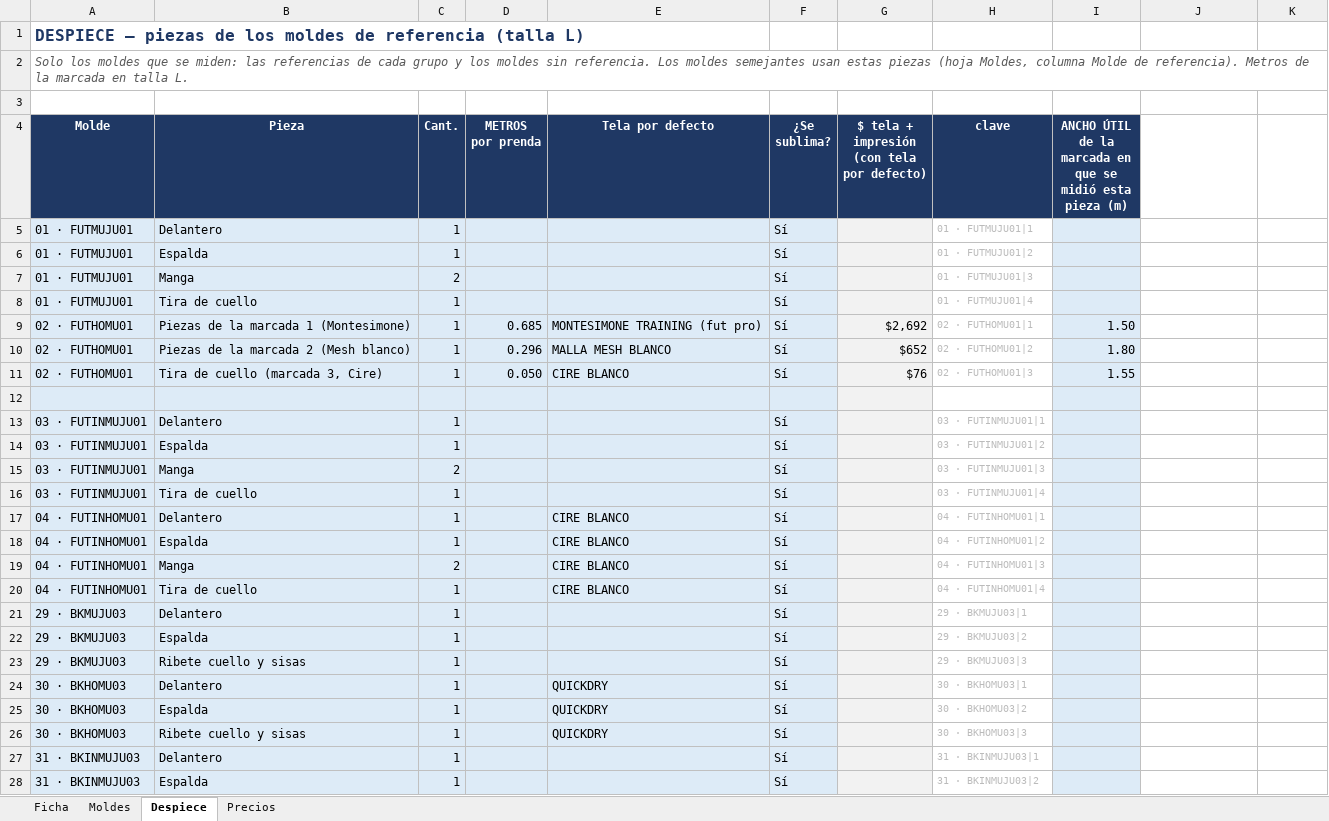
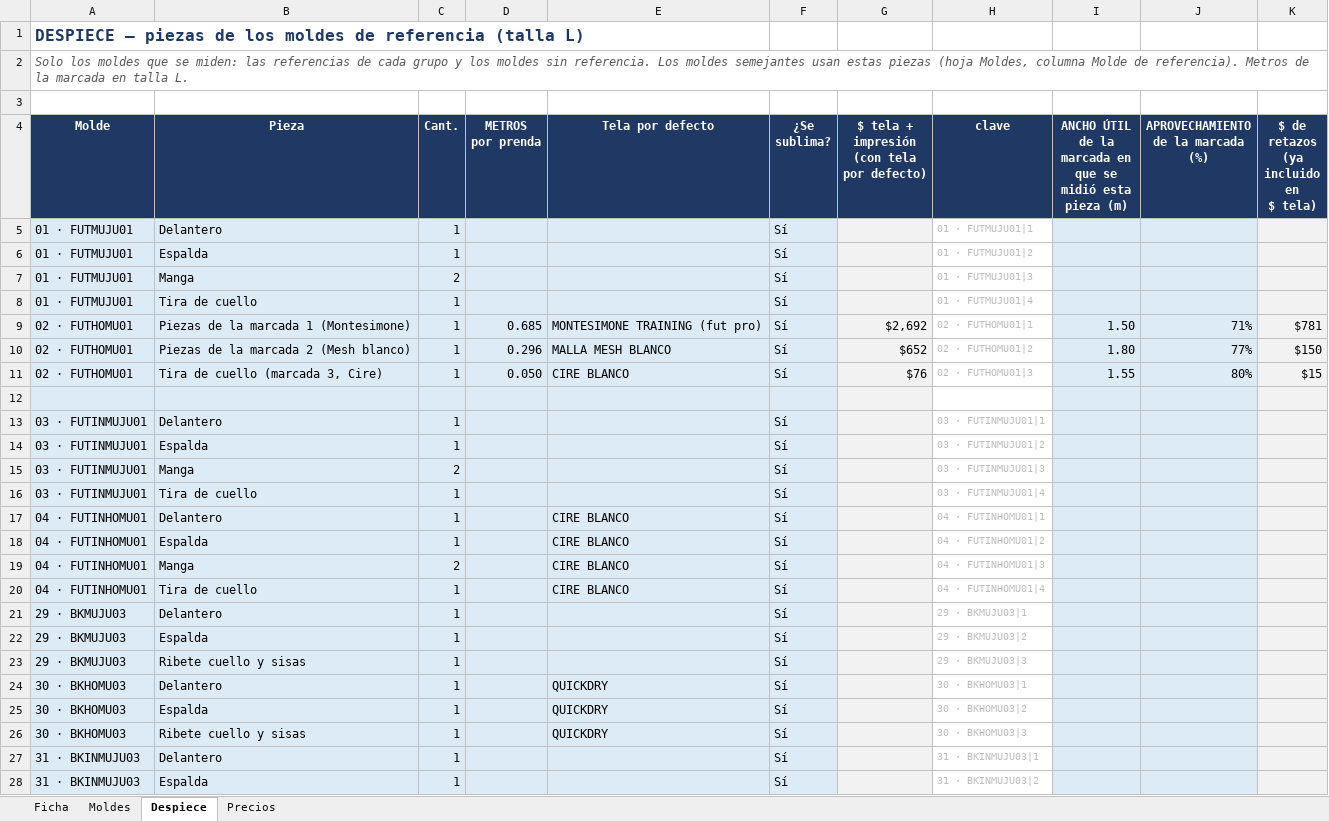
Before and after one commit to seanduarteu-cyber/PRODUCCION-PLAYMAKER, an Excel workbook: PMK_Receta_Produccion.xlsx, sheet Despiece, drawn as a sheet; only a part is shown; values as stored, in another font and other column widths than the file's, no borders; charts and pictures not drawn; ↵ is a line break in a cell; the diff covers the shown part only; the diff names each change by its address in the sheet, - before the commit and + after, or states it on an @@ line.

```diff
--- a/PMK_Receta_Produccion.xlsx (sheet Despiece)
+++ b/PMK_Receta_Produccion.xlsx (sheet Despiece)
-J4: (empty)
+J4: APROVECHAMIENTO ↵ de la marcada (%)
-J4:K4 fill: none
+J4:K4 fill: #1F3864
-K4: (empty)
+K4: $ de retazos ↵ (ya incluido en ↵ $ tela)
-J5:J28 fill: none
+J5:J28 fill: #DDEBF7
-K5:K28 fill: none
+K5:K28 fill: #F2F2F2
-J9: (empty)
+J9: 71%
-K9: (empty)
+K9: $781
-J10: (empty)
+J10: 77%
-K10: (empty)
+K10: $150
-J11: (empty)
+J11: 80%
-K11: (empty)
+K11: $15
```
Also changed, not shown: cell formats elsewhere in this sheet, sheet Moldes, sheet Ficha, formulas that keep their value, 3 other files.
